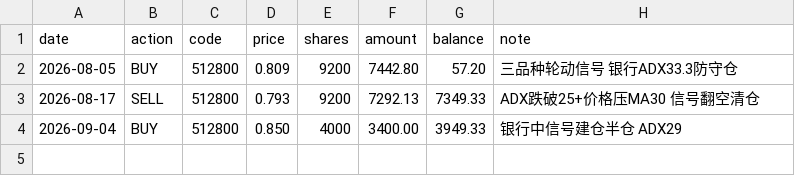
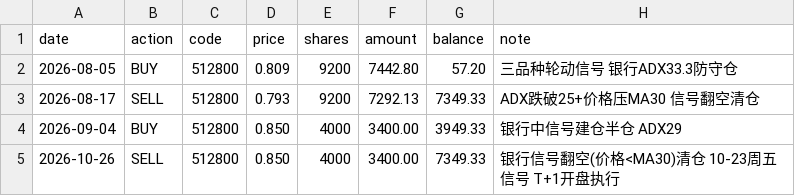
Before and after one commit to FFaassdfs/csi300-strategy, a CSV file: trades/512800_trades.csv, drawn as a sheet.

Commit message:
盘中条件预警链路落地 + 摩擦/参数平台/执行时序三项验证 + trade登记
- validate_friction.py(新增): 摩擦成本分层压力测试(佣金最低额离散性/盘口价差/实盘滑点bootstrap/限价不成交), 实盘执行质量若不改善MC 1000路径全负(#25); 引擎收益三段式bug当日修复, 三实现交叉校验逐位一致(+17.8%/0.83/-16.2%/235笔)
- validate_param_plateau.py(新增): 9参数OAT扰动+ADX×Vol热力图, 平台为主无针尖, 芯片ADX25最敏感(极差6.9pp)与E1盲测互证(#26)
- validate_execution_timing.py(新增): A/B执行时序对比, 否决当日收盘执行(-2.5pp/年, Sharpe 0.82→0.71), 周末段单独统计; 结论=预警只做明日指令预告不改执行时点(#27)
- preclose_signal.py(新增): 盘中条件预警(9:45~14:30八时点), 持仓翻空→卖出预告(≤2次/日,立即), 确认成立→买入预告(≤1次/日), 14:30明日指令预览, 无预告安静模式; 新浪→腾讯兜底, 临界状态标注, 状态reports/alert_state.json
- send_advice.py: 收盘邮件新增盘中预警回顾(兑现/未兑现 vs 收盘信号)
- OPERATION.md/README.md: §2.2信号时点/§3.1流程/§6.1任务/§7.1目录/§十三B检查表同步; OPERATION新增§6.4 PS7约定; README删重复收益预期行
- trade: 2026-10-26 SELL 512800 x4000 @0.850 银行信号翻空清仓(10-23周五信号T+1开盘执行, 滑点+0.1bp), 现金7349.33
- 计划任务(不随git): 新增CSI300盘中预警(8触发时点), 取消CSI300午间快照/午间邮件(2026-10-26, 用户确认)

```diff
--- a/trades/512800_trades.csv
+++ b/trades/512800_trades.csv
@@ -4 +4,2 @@
 2026-09-04,BUY,512800,0.850,4000,3400.00,3949.33,银行中信号建仓半仓 ADX29
+2026-10-26,SELL,512800,0.850,4000,3400.00,7349.33,银行信号翻空(价格<MA30)清仓 10-23周五信号 T+1开盘执行
```
Also changed, not shown: 12 other files.
